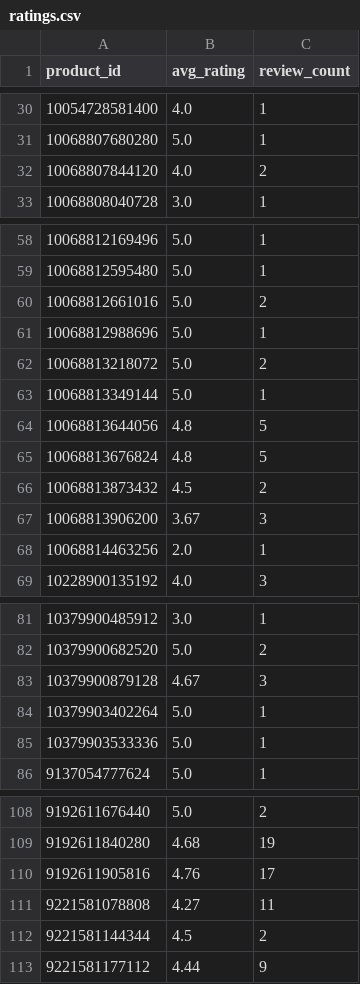
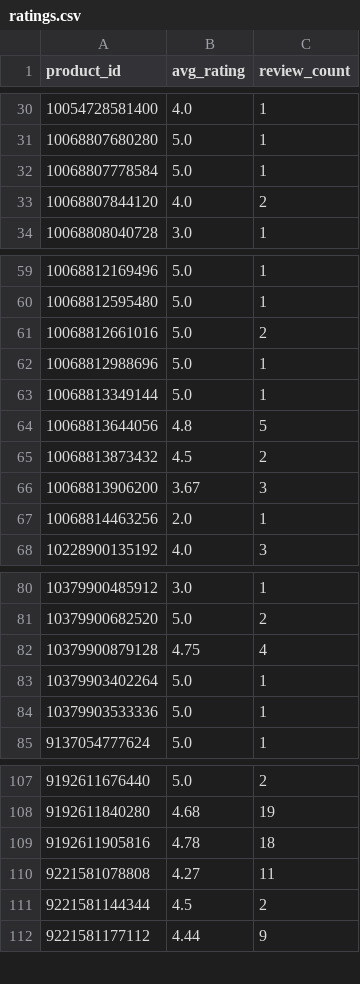
Before and after one commit to christoffer-cherry/feed, a CSV file: docs/ratings.csv, drawn as a sheet; only a part is shown, gaps mark what is left out.

```diff
--- a/docs/ratings.csv
+++ b/docs/ratings.csv
@@ -31,2 +31,3 @@ product_id,avg_rating,review_count
 10068807680280,5.0,1
+10068807778584,5.0,1
 10068807844120,4.0,2
@@ -61,6 +62,4 @@ product_id,avg_rating,review_count
 10068812988696,5.0,1
-10068813218072,5.0,2
 10068813349144,5.0,1
 10068813644056,4.8,5
-10068813676824,4.8,5
 10068813873432,4.5,2
@@ -82,3 +81,3 @@ product_id,avg_rating,review_count
 10379900682520,5.0,2
-10379900879128,4.67,3
+10379900879128,4.75,4
 10379903402264,5.0,1
@@ -109,3 +108,3 @@ product_id,avg_rating,review_count
 9192611840280,4.68,19
-9192611905816,4.76,17
+9192611905816,4.78,18
 9221581078808,4.27,11
```
Also changed, not shown: 2 other files.
